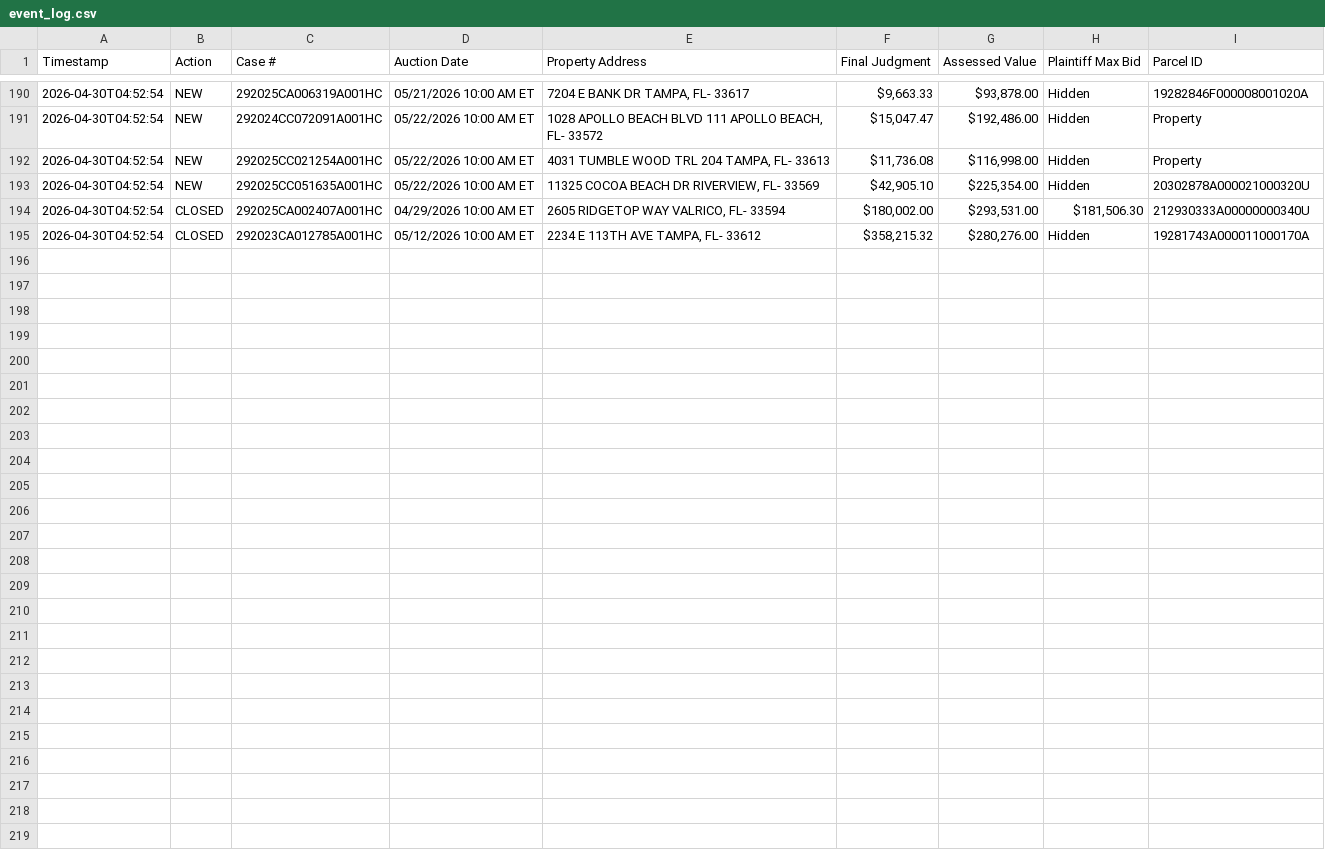
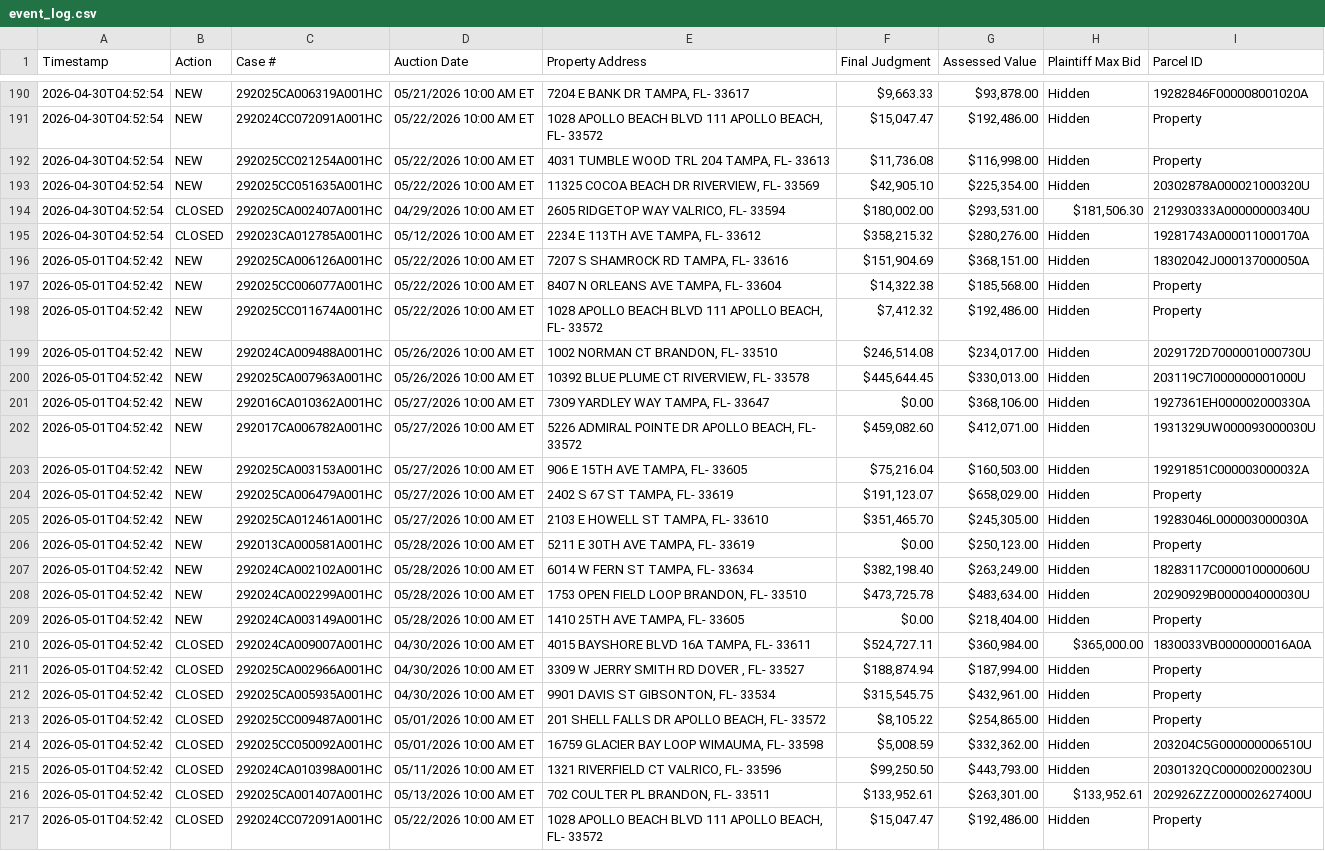
Before and after one commit to figlesias7/realforeclose-hillsborough, a CSV file: data/event_log.csv, drawn as a sheet; only a part is shown, gaps mark what is left out; the diff names each change by its address in the sheet, - before the commit and + after, or states it on an @@ line.

```diff
--- a/data/event_log.csv
+++ b/data/event_log.csv
+row 196: 2026-05-01T04:52:42 | NEW | 292025CA006126A001HC | 05/22/2026 10:00 AM ET | 7207 S SHAMROCK RD TAMPA, FL- 33616 | $151,904.69 | $368,151.00 | Hidden | 18302042J000137000050A
+row 197: 2026-05-01T04:52:42 | NEW | 292025CC006077A001HC | 05/22/2026 10:00 AM ET | 8407 N ORLEANS AVE TAMPA, FL- 33604 | $14,322.38 | $185,568.00 | Hidden | Property
+row 198: 2026-05-01T04:52:42 | NEW | 292025CC011674A001HC | 05/22/2026 10:00 AM ET | 1028 APOLLO BEACH BLVD 111 APOLLO BEACH, FL- 33572 | $7,412.32 | $192,486.00 | Hidden | Property
+row 199: 2026-05-01T04:52:42 | NEW | 292024CA009488A001HC | 05/26/2026 10:00 AM ET | 1002 NORMAN CT BRANDON, FL- 33510 | $246,514.08 | $234,017.00 | Hidden | 2029172D7000001000730U
+row 200: 2026-05-01T04:52:42 | NEW | 292025CA007963A001HC | 05/26/2026 10:00 AM ET | 10392 BLUE PLUME CT RIVERVIEW, FL- 33578 | $445,644.45 | $330,013.00 | Hidden | 203119C7I000000001000U
+row 201: 2026-05-01T04:52:42 | NEW | 292016CA010362A001HC | 05/27/2026 10:00 AM ET | 7309 YARDLEY WAY TAMPA, FL- 33647 | $0.00 | $368,106.00 | Hidden | 1927361EH000002000330A
+row 202: 2026-05-01T04:52:42 | NEW | 292017CA006782A001HC | 05/27/2026 10:00 AM ET | 5226 ADMIRAL POINTE DR APOLLO BEACH, FL- 33572 | $459,082.60 | $412,071.00 | Hidden | 1931329UW000093000030U
+row 203: 2026-05-01T04:52:42 | NEW | 292025CA003153A001HC | 05/27/2026 10:00 AM ET | 906 E 15TH AVE TAMPA, FL- 33605 | $75,216.04 | $160,503.00 | Hidden | 19291851C000003000032A
+row 204: 2026-05-01T04:52:42 | NEW | 292025CA006479A001HC | 05/27/2026 10:00 AM ET | 2402 S 67 ST TAMPA, FL- 33619 | $191,123.07 | $658,029.00 | Hidden | Property
+row 205: 2026-05-01T04:52:42 | NEW | 292025CA012461A001HC | 05/27/2026 10:00 AM ET | 2103 E HOWELL ST TAMPA, FL- 33610 | $351,465.70 | $245,305.00 | Hidden | 19283046L000003000030A
+row 206: 2026-05-01T04:52:42 | NEW | 292013CA000581A001HC | 05/28/2026 10:00 AM ET | 5211 E 30TH AVE TAMPA, FL- 33619 | $0.00 | $250,123.00 | Hidden | Property
+row 207: 2026-05-01T04:52:42 | NEW | 292024CA002102A001HC | 05/28/2026 10:00 AM ET | 6014 W FERN ST TAMPA, FL- 33634 | $382,198.40 | $263,249.00 | Hidden | 18283117C000010000060U
+row 208: 2026-05-01T04:52:42 | NEW | 292024CA002299A001HC | 05/28/2026 10:00 AM ET | 1753 OPEN FIELD LOOP BRANDON, FL- 33510 | $473,725.78 | $483,634.00 | Hidden | 20290929B000004000030U
+row 209: 2026-05-01T04:52:42 | NEW | 292024CA003149A001HC | 05/28/2026 10:00 AM ET | 1410 25TH AVE TAMPA, FL- 33605 | $0.00 | $218,404.00 | Hidden | Property
+row 210: 2026-05-01T04:52:42 | CLOSED | 292024CA009007A001HC | 04/30/2026 10:00 AM ET | 4015 BAYSHORE BLVD 16A TAMPA, FL- 33611 | $524,727.11 | $360,984.00 | $365,000.00 | 1830033VB0000000016A0A
+row 211: 2026-05-01T04:52:42 | CLOSED | 292025CA002966A001HC | 04/30/2026 10:00 AM ET | 3309 W JERRY SMITH RD DOVER , FL- 33527 | $188,874.94 | $187,994.00 | Hidden | Property
+row 212: 2026-05-01T04:52:42 | CLOSED | 292025CA005935A001HC | 04/30/2026 10:00 AM ET | 9901 DAVIS ST GIBSONTON, FL- 33534 | $315,545.75 | $432,961.00 | Hidden | Property
+row 213: 2026-05-01T04:52:42 | CLOSED | 292025CC009487A001HC | 05/01/2026 10:00 AM ET | 201 SHELL FALLS DR APOLLO BEACH, FL- 33572 | $8,105.22 | $254,865.00 | Hidden | Property
+row 214: 2026-05-01T04:52:42 | CLOSED | 292025CC050092A001HC | 05/01/2026 10:00 AM ET | 16759 GLACIER BAY LOOP WIMAUMA, FL- 33598 | $5,008.59 | $332,362.00 | Hidden | 203204C5G000000006510U
+row 215: 2026-05-01T04:52:42 | CLOSED | 292024CA010398A001HC | 05/11/2026 10:00 AM ET | 1321 RIVERFIELD CT VALRICO, FL- 33596 | $99,250.50 | $443,793.00 | Hidden | 2030132QC000002000230U
+row 216: 2026-05-01T04:52:42 | CLOSED | 292025CA001407A001HC | 05/13/2026 10:00 AM ET | 702 COULTER PL BRANDON, FL- 33511 | $133,952.61 | $263,301.00 | $133,952.61 | 202926ZZZ000002627400U
+row 217: 2026-05-01T04:52:42 | CLOSED | 292024CC072091A001HC | 05/22/2026 10:00 AM ET | 1028 APOLLO BEACH BLVD 111 APOLLO BEACH, FL- 33572 | $15,047.47 | $192,486.00 | Hidden | Property
```
Also changed, not shown: data/all_seen.csv, 3 other files.
